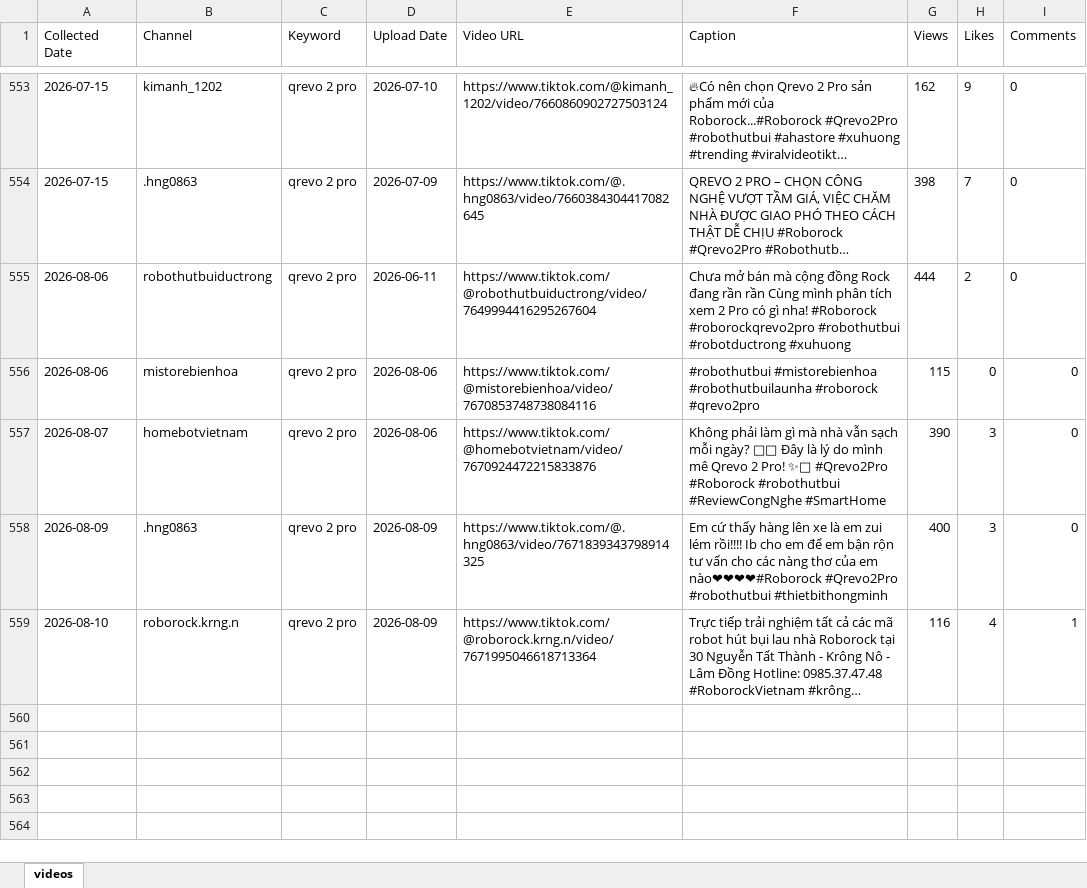
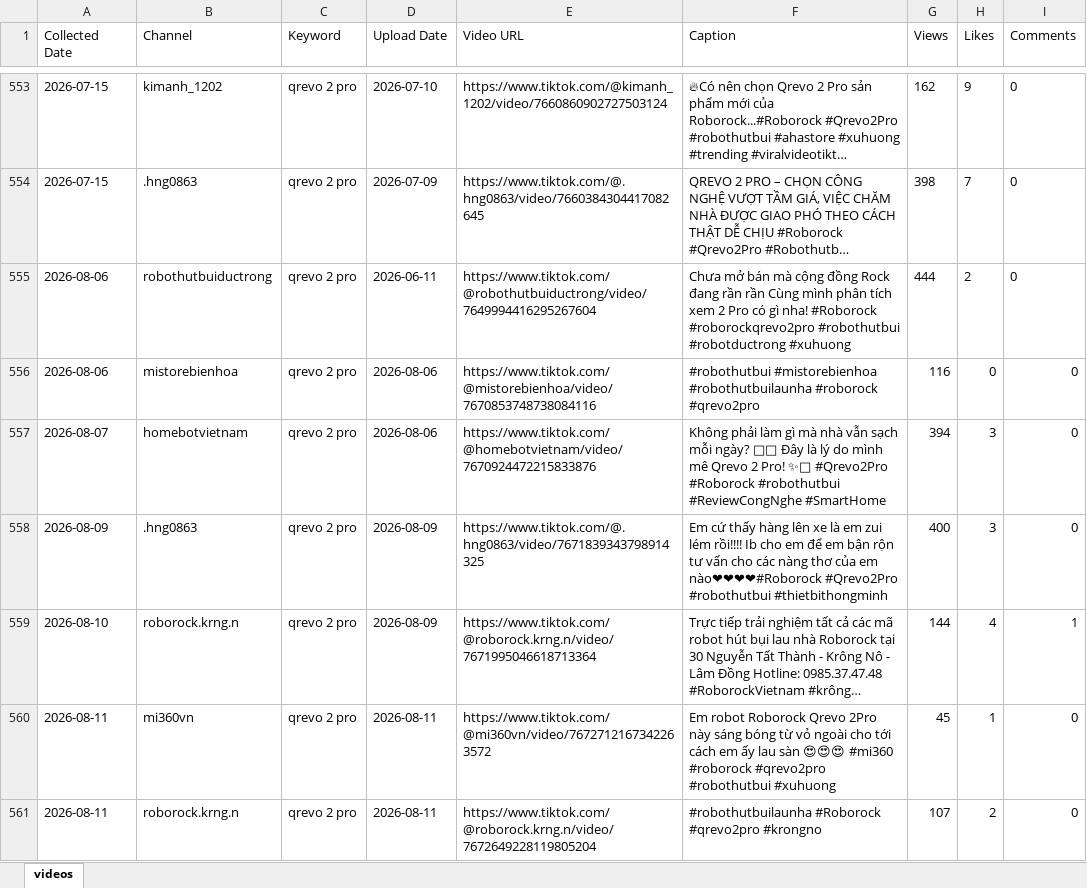
Before and after one commit to tuananh-din/tiktok-dealer-tracker, an Excel workbook: output/qrevo-videos.xlsx, sheet videos, drawn as a sheet; only a part is shown, gaps mark what is left out; long unchanged cells end in …; values as stored, in another font and other column widths than the file's, no borders; the diff names each change by its address in the sheet, - before the commit and + after, or states it on an @@ line.

```diff
--- a/output/qrevo-videos.xlsx (sheet videos)
+++ b/output/qrevo-videos.xlsx (sheet videos)
-G556 (Views): 115
+G556 (Views): 116
-G557 (Views): 390
+G557 (Views): 394
-G559 (Views): 116
+G559 (Views): 144
+row 560: 2026-08-11 | mi360vn | qrevo 2 pro | 2026-08-11 | https://www.tiktok.com/@mi360vn/video/7672712167342263572 | Em robot Roborock Qrevo 2Pro này sáng bóng từ vỏ ngoài cho tới cách em ấy lau sàn 😍😍😍 #mi360 #roborock #qrevo2pro #robothutbui #xuhuong | 45 | 1 | 0
+row 561: 2026-08-11 | roborock.krng.n | qrevo 2 pro | 2026-08-11 | https://www.tiktok.com/@roborock.krng.n/video/7672649228119805204 | #robothutbuilaunha #Roborock #qrevo2pro #krongno | 107 | 2 | 0
```
Also changed, not shown: output/qrevo-summary.xlsx, 6 other files.
